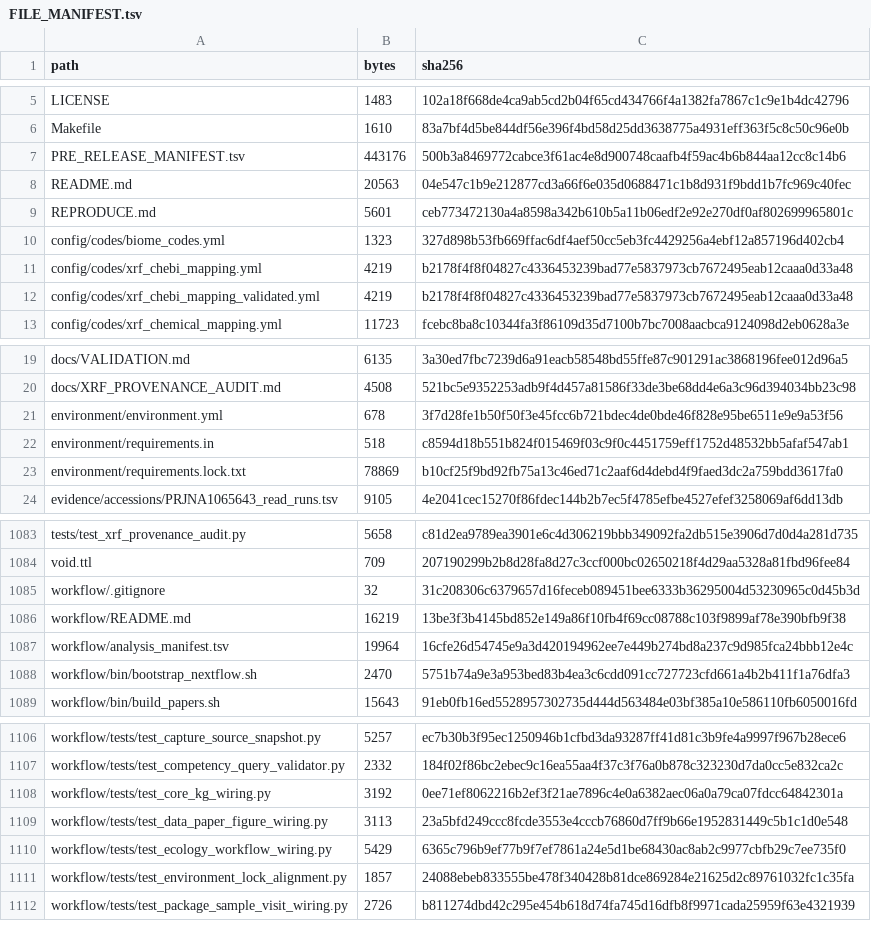
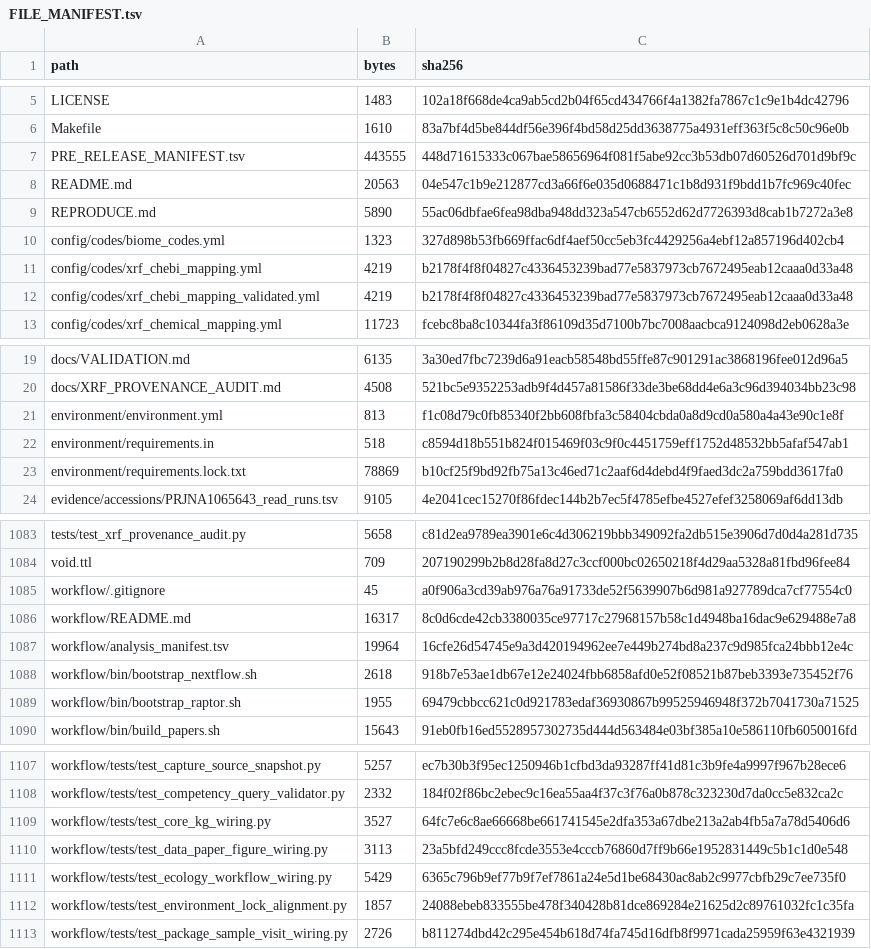
Before and after one commit to bio-ontology-research-group/empty-quarter-ecology-data, a TSV file: FILE_MANIFEST.tsv, drawn as a sheet; only a part is shown, gaps mark what is left out.

```diff
--- a/FILE_MANIFEST.tsv
+++ b/FILE_MANIFEST.tsv
@@ -6,5 +6,5 @@ LICENSE	1483	102a18f668de4ca9ab5cd2b04f65cd434766f4a1382fa7867c1c9e1b4dc42796
 Makefile	1610	83a7bf4d5be844df56e396f4bd58d25dd3638775a4931eff363f5c8c50c96e0b
-PRE_RELEASE_MANIFEST.tsv	443176	500b3a8469772cabce3f61ac4e8d900748caafb4f59ac4b6b844aa12cc8c14b6
+PRE_RELEASE_MANIFEST.tsv	443555	448d71615333c067bae58656964f081f5abe92cc3b53db07d60526d701d9bf9c
 README.md	20563	04e547c1b9e212877cd3a66f6e035d0688471c1b8d931f9bdd1b7fc969c40fec
-REPRODUCE.md	5601	ceb773472130a4a8598a342b610b5a11b06edf2e92e270df0af802699965801c
+REPRODUCE.md	5890	55ac06dbfae6fea98dba948dd323a547cb6552d62d7726393d8cab1b7272a3e8
 config/codes/biome_codes.yml	1323	327d898b53fb669ffac6df4aef50cc5eb3fc4429256a4ebf12a857196d402cb4
@@ -20,3 +20,3 @@ docs/VALIDATION.md	6135	3a30ed7fbc7239d6a91eacb58548bd55ffe87c901291ac3868196fee
 docs/XRF_PROVENANCE_AUDIT.md	4508	521bc5e9352253adb9f4d457a81586f33de3be68dd4e6a3c96d394034bb23c98
-environment/environment.yml	678	3f7d28fe1b50f50f3e45fcc6b721bdec4de0bde46f828e95be6511e9e9a53f56
+environment/environment.yml	813	f1c08d79c0fb85340f2bb608fbfa3c58404cbda0a8d9cd0a580a4a43e90c1e8f
 environment/requirements.in	518	c8594d18b551b824f015469f03c9f0c4451759eff1752d48532bb5afaf547ab1
@@ -1084,6 +1084,7 @@ tests/test_xrf_provenance_audit.py	5658	c81d2ea9789ea3901e6c4d306219bbb349092fa2
 void.ttl	709	207190299b2b8d28fa8d27c3ccf000bc02650218f4d29aa5328a81fbd96fee84
-workflow/.gitignore	32	31c208306c6379657d16feceb089451bee6333b36295004d53230965c0d45b3d
-workflow/README.md	16219	13be3f3b4145bd852e149a86f10fb4f69cc08788c103f9899af78e390bfb9f38
+workflow/.gitignore	45	a0f906a3cd39ab976a76a91733de52f5639907b6d981a927789dca7cf77554c0
+workflow/README.md	16317	8c0d6cde42cb3380035ce97717c27968157b58c1d4948ba16dac9e629488e7a8
 workflow/analysis_manifest.tsv	19964	16cfe26d54745e9a3d420194962ee7e449b274bd8a237c9d985fca24bbb12e4c
-workflow/bin/bootstrap_nextflow.sh	2470	5751b74a9e3a953bed83b4ea3c6cdd091cc727723cfd661a4b2b411f1a76dfa3
+workflow/bin/bootstrap_nextflow.sh	2618	918b7e53ae1db67e12e24024fbb6858afd0e52f08521b87beb3393e735452f76
+workflow/bin/bootstrap_raptor.sh	1955	69479cbbcc621c0d921783edaf36930867b99525946948f372b7041730a71525
 workflow/bin/build_papers.sh	15643	91eb0fb16ed5528957302735d444d563484e03bf385a10e586110fb6050016fd
@@ -1107,3 +1108,3 @@ workflow/tests/test_capture_source_snapshot.py	5257	ec7b30b3f95ec1250946b1cfbd3d
 workflow/tests/test_competency_query_validator.py	2332	184f02f86bc2ebec9c16ea55aa4f37c3f76a0b878c323230d7da0cc5e832ca2c
-workflow/tests/test_core_kg_wiring.py	3192	0ee71ef8062216b2ef3f21ae7896c4e0a6382aec06a0a79ca07fdcc64842301a
+workflow/tests/test_core_kg_wiring.py	3527	64fc7e6c8ae66668be661741545e2dfa353a67dbe213a2ab4fb5a7a78d5406d6
 workflow/tests/test_data_paper_figure_wiring.py	3113	23a5bfd249ccc8fcde3553e4cccb76860d7ff9b66e1952831449c5b1c1d0e548
```
Also changed, not shown: PRE_RELEASE_MANIFEST.tsv, 7 other files.
